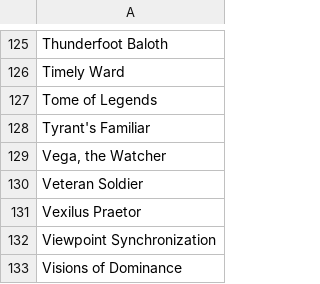
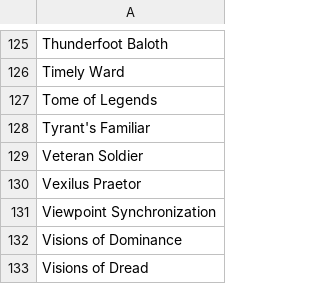
Before and after one commit to Chrono-byte/legality-checker-web, a CSV file: load-data/banned_list.csv, drawn as a sheet; only a part is shown, gaps mark what is left out; the shorter side is filled out with more unchanged rows; the diff names each change by its address in the sheet, - before the commit and + after, or states it on an @@ line.

```diff
--- a/load-data/banned_list.csv
+++ b/load-data/banned_list.csv
-row 129: Vega, the Watcher
```
Also changed, not shown: load-data/allowed_list.csv, 5 other files.
